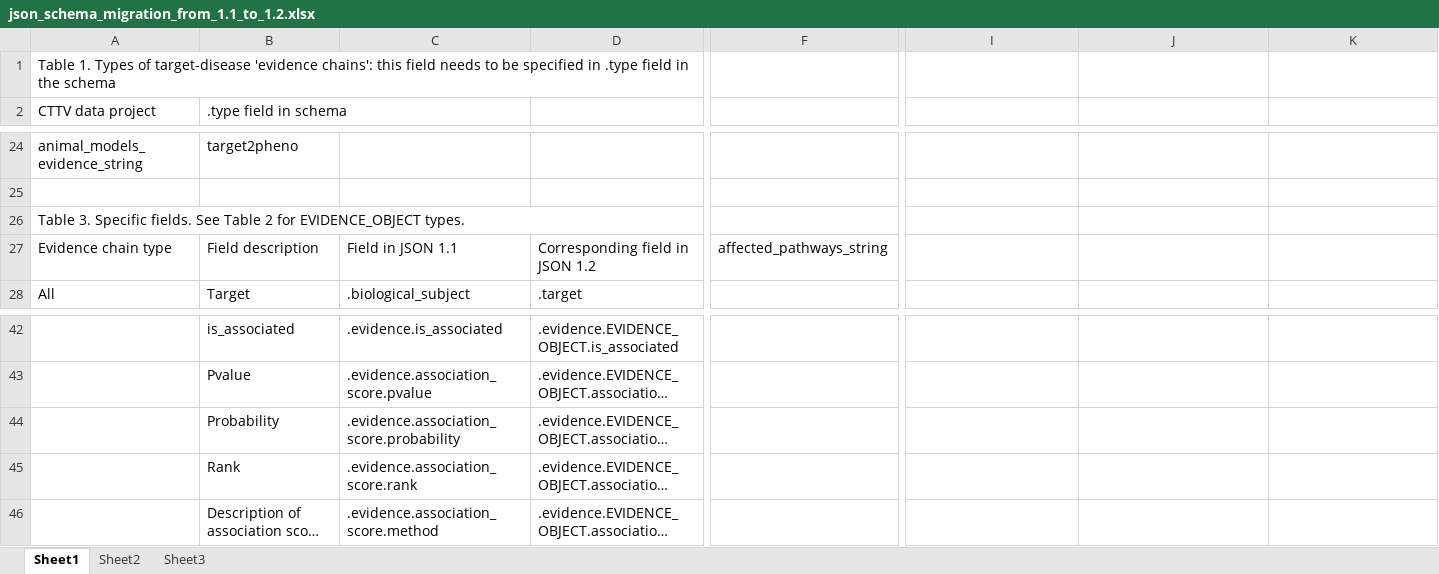
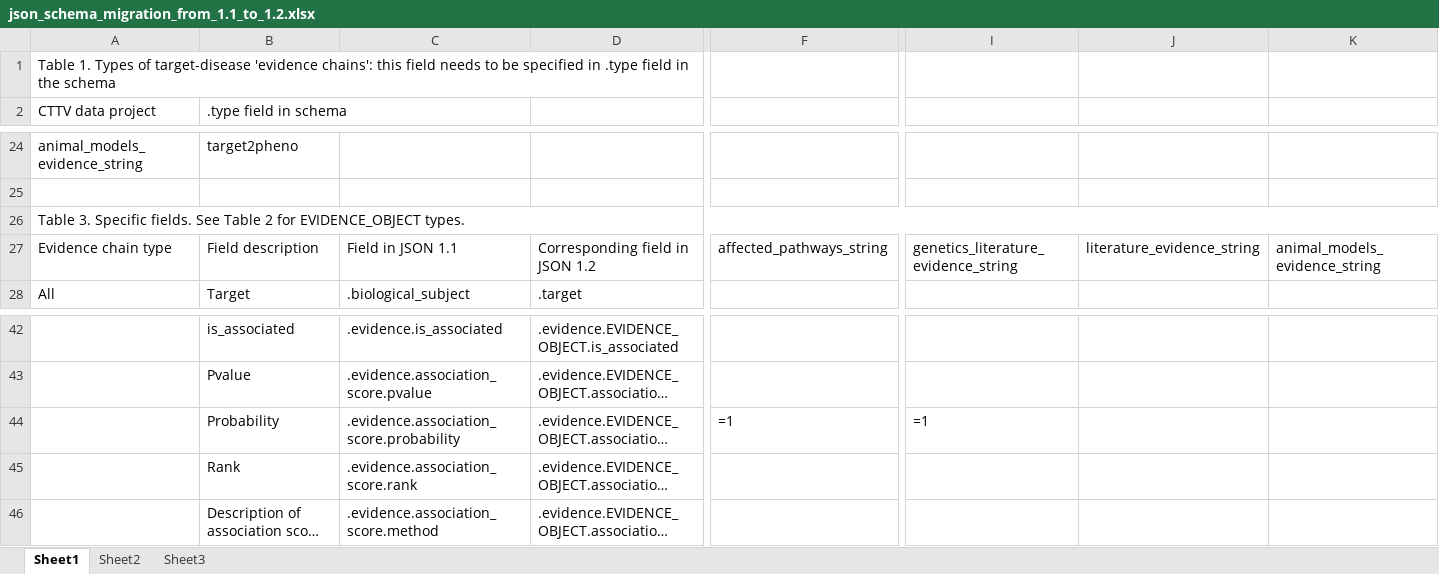
Before and after one commit to opentargets/json_schema, an Excel workbook: doc/json_schema_migration_from_1.1_to_1.2.xlsx, sheet Sheet1, drawn as a sheet; only a part is shown, gaps mark what is left out; long unchanged cells end in …; values as stored, in another font and other column widths than the file's, no cell formats; table styles not drawn; the diff names each change by its address in the sheet, - before the commit and + after, or states it on an @@ line.

Commit message:
updated full table

```diff
--- a/doc/json_schema_migration_from_1.1_to_1.2.xlsx (sheet Sheet1)
+++ b/doc/json_schema_migration_from_1.1_to_1.2.xlsx (sheet Sheet1)
-A26:D26 merged
+A26:K26 merged
-I27: (empty)
+I27: genetics_literature_evidence_string
-J27: (empty)
+J27: literature_evidence_string
-K27: (empty)
+K27: animal_models_evidence_string
-F44: (empty)
+F44: =1
-I44: (empty)
+I44: =1
```
Also changed, not shown: cell formats.
